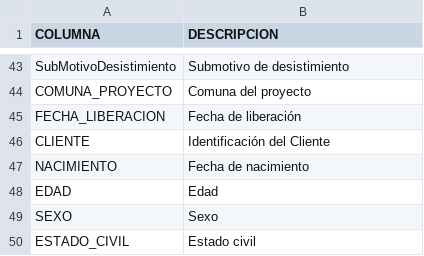
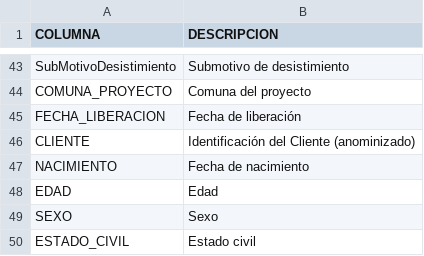
Before and after one commit to paranedagarcia/Cienciadedatos, a CSV file: data/ventas_diccionario.csv, drawn as a sheet; only a part is shown, gaps mark what is left out.

```diff
--- a/data/ventas_diccionario.csv
+++ b/data/ventas_diccionario.csv
@@ -45,3 +45,3 @@ COMUNA_PROYECTO, Comuna del proyecto
 FECHA_LIBERACION, Fecha de liberación
-CLIENTE, Identificación del Cliente
+CLIENTE, Identificación del Cliente (anominizado)
 NACIMIENTO, Fecha de nacimiento
```
Also changed, not shown: 12 other files.
